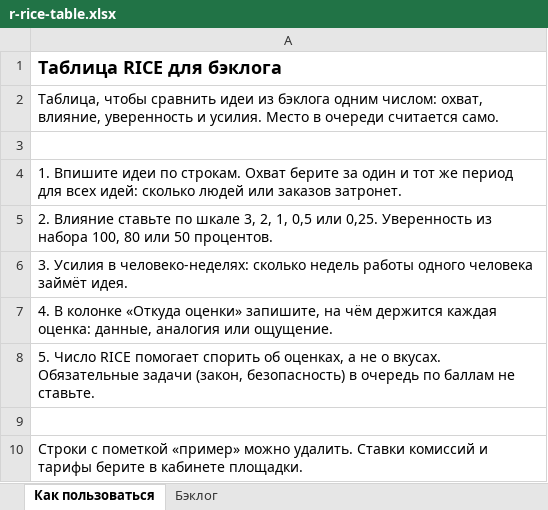
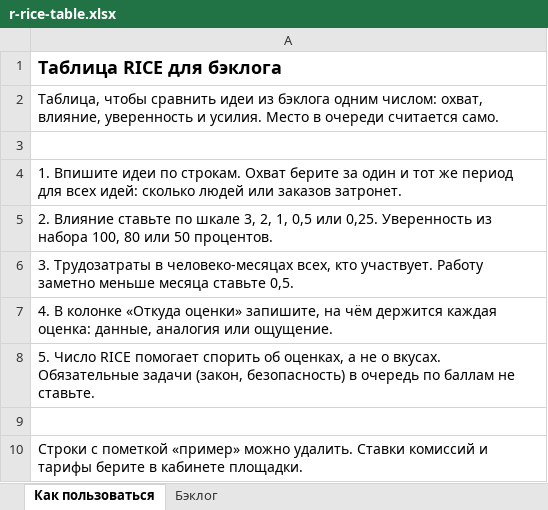
Before and after one commit to madzhitov/ai-course, an Excel workbook: v6/files/r-rice-table.xlsx, sheet Как пользоваться, drawn as a sheet; values as stored, in another font and other column widths than the file's, no borders; the diff names each change by its address in the sheet, - before the commit and + after, or states it on an @@ line.

```diff
--- a/v6/files/r-rice-table.xlsx (sheet Как пользоваться)
+++ b/v6/files/r-rice-table.xlsx (sheet Как пользоваться)
-A6: 3. Усилия в человеко-неделях: сколько недель работы одного человека займёт идея.
+A6: 3. Трудозатраты в человеко-месяцах всех, кто участвует. Работу заметно меньше месяца ставьте 0,5.
```
Also changed, not shown: sheet Бэклог, v6/files/r-assortment-matrix.xlsx, v6/files/r-channel-plan.xlsx, 33 other files.
